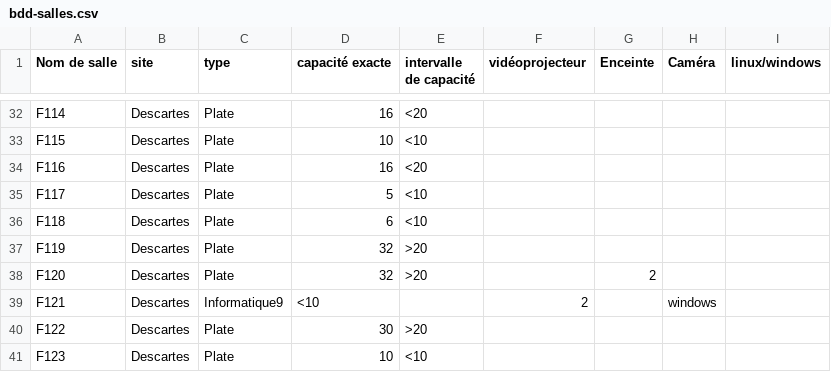
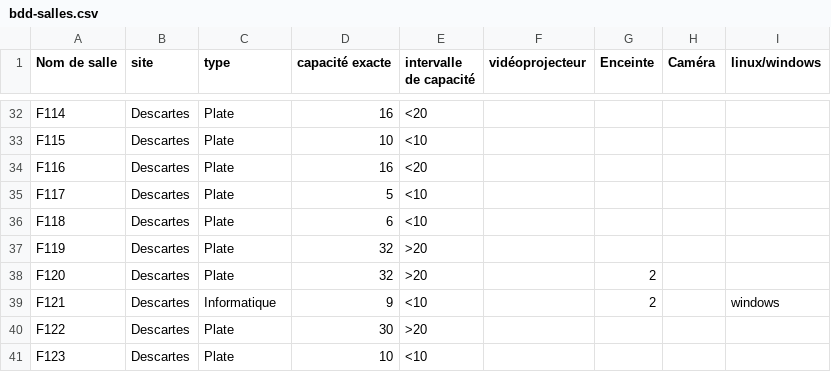
Before and after one commit to Cynddl/room-service, a CSV file: bdd-salles.csv, drawn as a sheet; only a part is shown, gaps mark what is left out.

```diff
--- a/bdd-salles.csv
+++ b/bdd-salles.csv
@@ -38,3 +38,3 @@ F119,Descartes,Plate,32,>20,,,,
 F120,Descartes,Plate,32,>20,,2,,
-F121,Descartes,Informatique9,<10,,2,,windows
+F121,Descartes,Informatique,9,<10,,2,,windows
 F122,Descartes,Plate,30,>20,,,,
```
Also changed, not shown: 5 other files.
